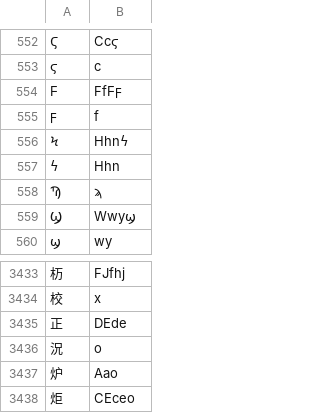
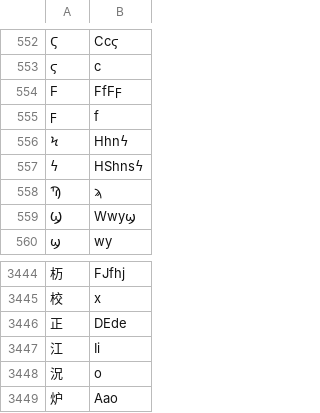
Before and after one commit to Tomato-Cake-LLC/rustrict, a CSV file: src/replacements.csv, drawn as a sheet; only a part is shown, gaps mark what is left out; the shorter side is filled out with more unchanged rows; the diff covers the shown part only; the diff names each change by its address in the sheet, - before the commit and + after, or states it on an @@ line.

```diff
--- a/src/replacements.csv
+++ b/src/replacements.csv
-B557: Hhn
+B557: HShnsϟ
+row 3447: 江 | Ii
```
Also changed, not shown: 66 added rows, 6 edited cells and row numbers in column A elsewhere in this file, src/profanity.csv, src/replacements_extra.csv, 11 other files.
